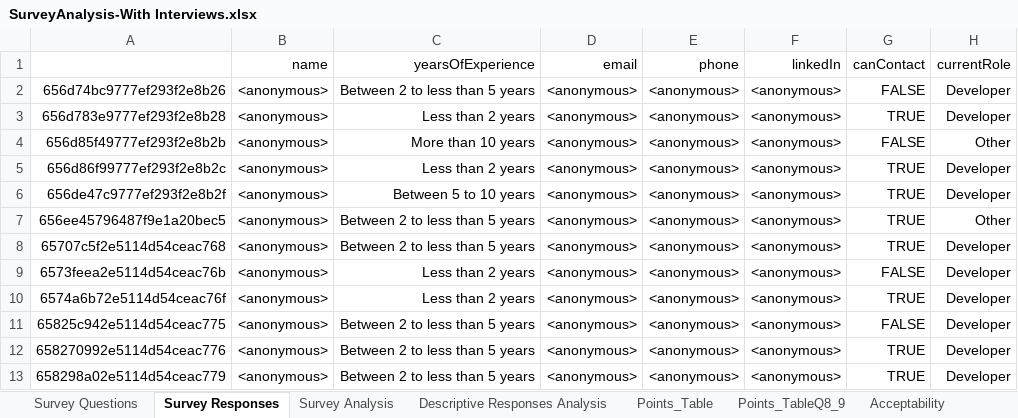
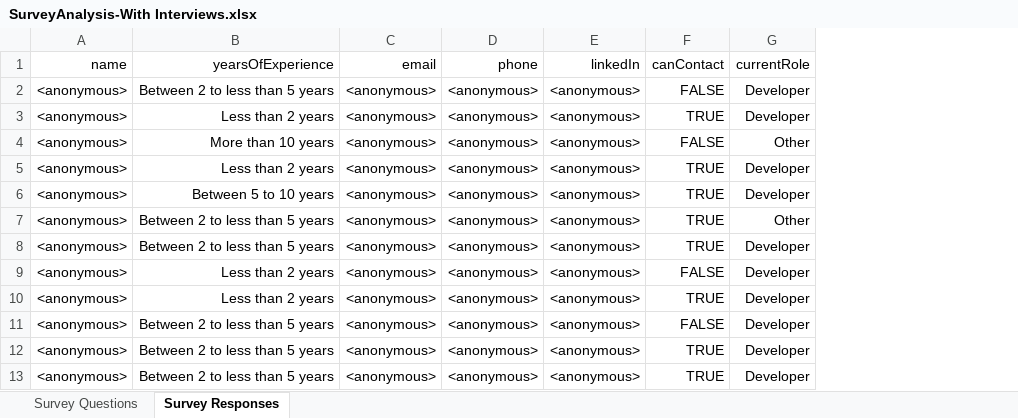
Before and after one commit to ProfLavneetSingh/RMVRVMIndustrySurvey, an Excel workbook: Survey Data/SurveyAnalysis-With Interviews.xlsx, sheet Survey Responses, drawn as a sheet; only a part is shown; values as stored, in another font and other column widths than the file's, no borders; the diff names each change by its address in the sheet, - before the commit and + after, or states it on an @@ line.

Commit message:
Keeping just the survey responses.

```diff
--- a/Survey Data/SurveyAnalysis-With Interviews.xlsx (sheet Survey Responses)
+++ b/Survey Data/SurveyAnalysis-With Interviews.xlsx (sheet Survey Responses)
-sheet tab: Survey Analysis
-sheet tab: Descriptive Responses Analysis
-sheet tab: Points_Table
-sheet tab: Points_TableQ8_9
-sheet tab: Acceptability
-column A, rows 2-13: 656d74bc9777ef293f2e8b26 | 656d783e9777ef293f2e8b28 | 656d85f49777ef293f2e8b2b | 656d86f99777ef293f2e8b2c | 656de47c9777ef293f2e8b2f | 656ee45796487f9e1a20bec5 | 65707c5f2e5114d54ceac768 | 6573feea2e5114d54ceac76b | 6574a6b72e5114d54ceac76f | 65825c942e5114d54ceac775 | 658270992e5114d54ceac776 | 658298a02e5114d54ceac779
```
Also changed, not shown: other sheet tabs, charts or pictures.
